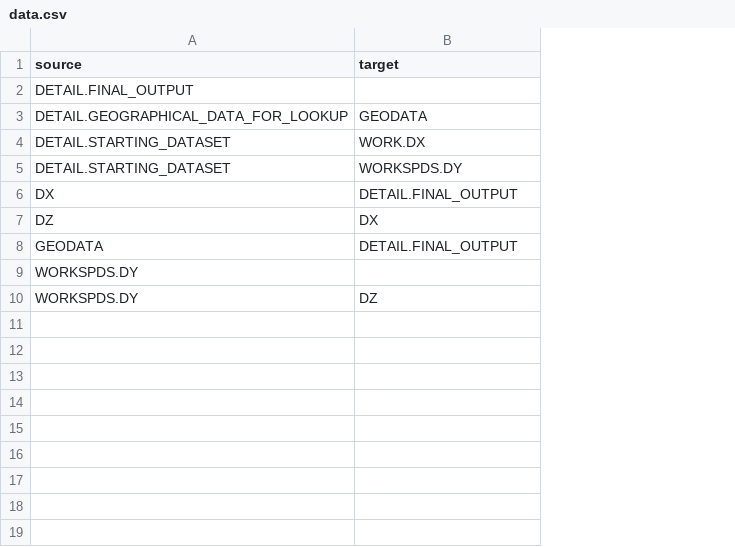
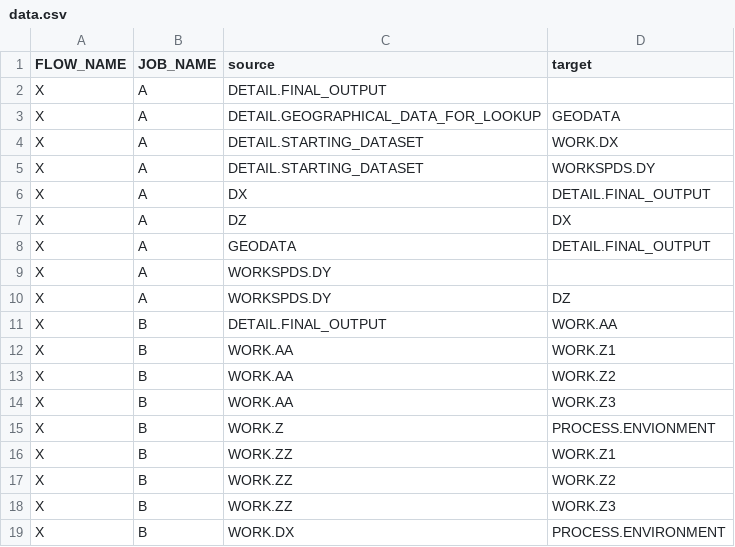
Before and after one commit to sushilnayak/argus-table-ia, a CSV file: data/data.csv, drawn as a sheet; the diff names each change by its address in the sheet, - before the commit and + after, or states it on an @@ line.

```diff
--- a/data/data.csv
+++ b/data/data.csv
+column A (FLOW_NAME), rows 2-10: all X
+column B (JOB_NAME), rows 2-10: all A
+row 11: X | B | DETAIL.FINAL_OUTPUT | WORK.AA
+row 12: X | B | WORK.AA | WORK.Z1
+row 13: X | B | WORK.AA | WORK.Z2
+row 14: X | B | WORK.AA | WORK.Z3
+row 15: X | B | WORK.Z | PROCESS.ENVIONMENT
+row 16: X | B | WORK.ZZ | WORK.Z1
+row 17: X | B | WORK.ZZ | WORK.Z2
+row 18: X | B | WORK.ZZ | WORK.Z3
+row 19: X | B | WORK.DX | PROCESS.ENVIRONMENT
```
Also changed, not shown: 3 other files.
